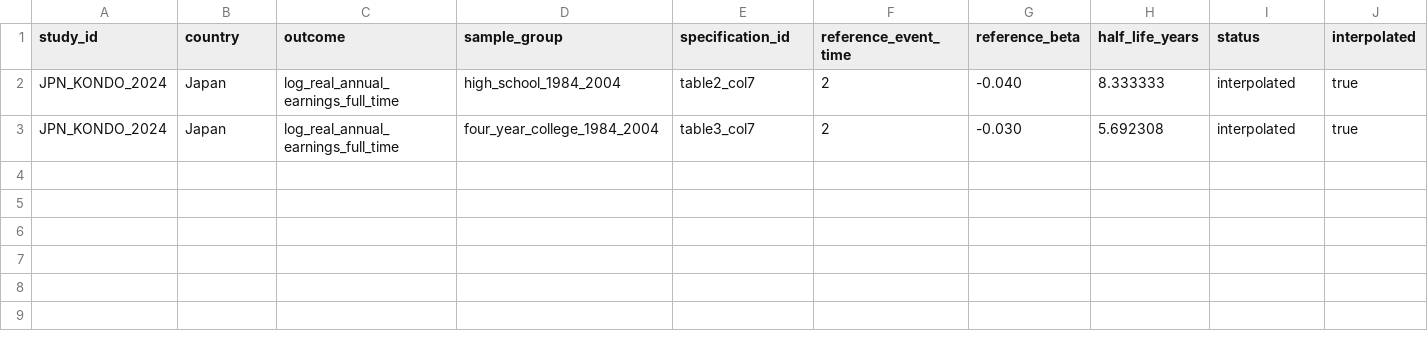
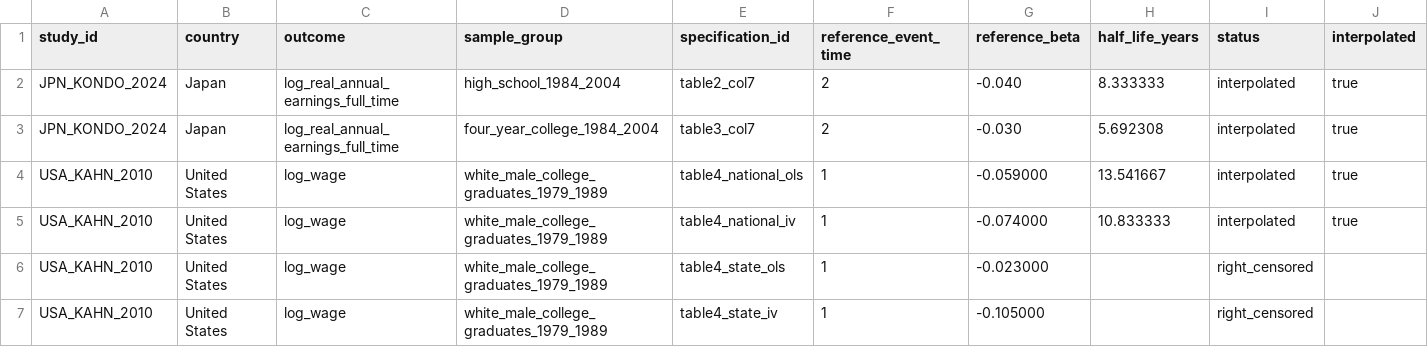
Before and after one commit to GY-Bai/life-is-timing, a CSV file: data/projects/recession_scar_half_life/derived_metrics.csv, drawn as a sheet; only a part is shown; rows hold the shown columns only; the diff names each change by its address in the sheet, - before the commit and + after, or states it on an @@ line.

Commit message:
project1: 计算 Kahn Table 4 descriptive scar half-life

```diff
--- a/data/projects/recession_scar_half_life/derived_metrics.csv
+++ b/data/projects/recession_scar_half_life/derived_metrics.csv
+row 4: USA_KAHN_2010 | United States | log_wage | white_male_college_graduates_1979_1989 | table4_national_ols | 1 | -0.059000 | 13.541667 | interpolated | true
+row 5: USA_KAHN_2010 | United States | log_wage | white_male_college_graduates_1979_1989 | table4_national_iv | 1 | -0.074000 | 10.833333 | interpolated | true
+row 6: USA_KAHN_2010 | United States | log_wage | white_male_college_graduates_1979_1989 | table4_state_ols | 1 | -0.023000 |  | right_censored
+row 7: USA_KAHN_2010 | United States | log_wage | white_male_college_graduates_1979_1989 | table4_state_iv | 1 | -0.105000 |  | right_censored
```
